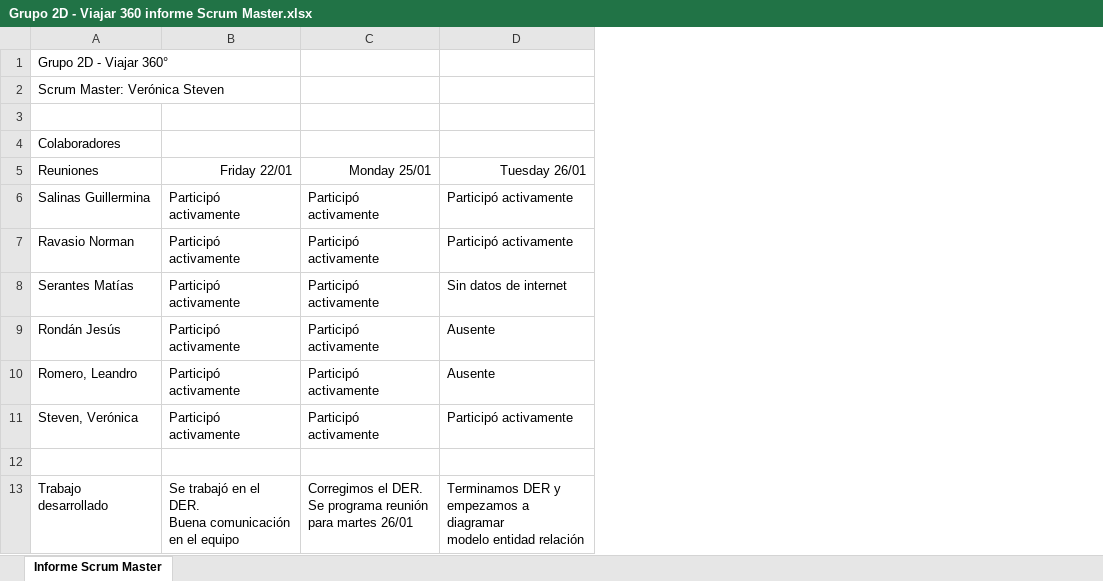
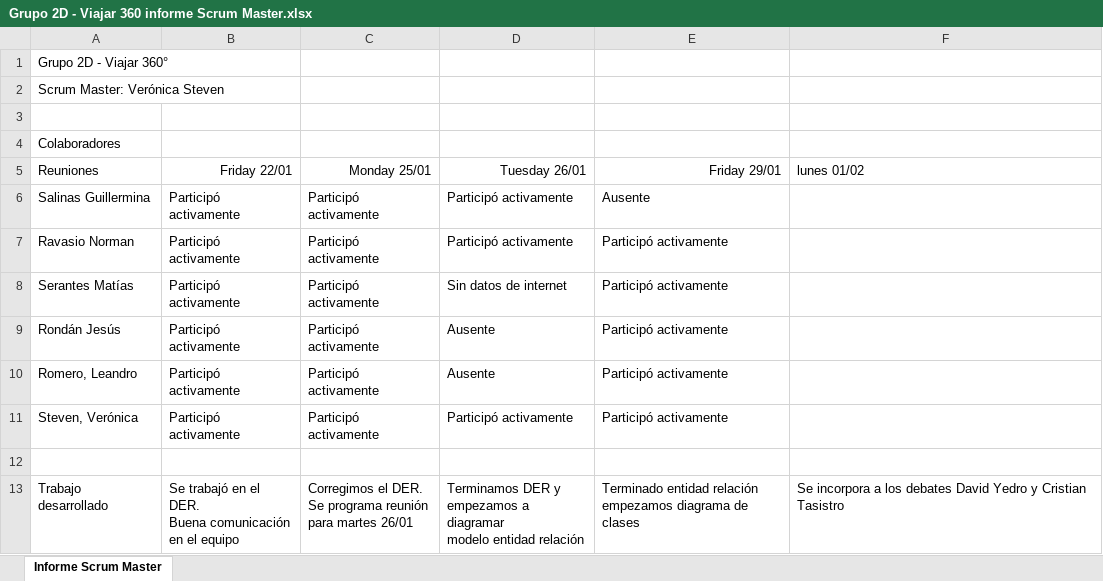
Before and after one commit to classroomEntreRios/proyecto-g2d-proyecto-g2d, an Excel workbook: Grupo 2D - Viajar 360 informe Scrum Master.xlsx, sheet Informe Scrum Master, drawn as a sheet; values as stored, in another font and other column widths than the file's, no borders; charts and pictures not drawn; ↵ is a line break in a cell; the diff names each change by its address in the sheet, - before the commit and + after, or states it on an @@ line.

Commit message:
Add files via upload

```diff
--- a/Grupo 2D - Viajar 360 informe Scrum Master.xlsx (sheet Informe Scrum Master)
+++ b/Grupo 2D - Viajar 360 informe Scrum Master.xlsx (sheet Informe Scrum Master)
+column E (Friday 29/01), rows 6-13: Ausente | Participó activamente | Participó activamente | Participó activamente | Participó activamente | Participó activamente |  | Terminado entidad relación ↵ empezamos diagrama de clases
+column F (lunes 01/02), row 13: Se incorpora a los debates David Yedro y Cristian Tasistro
```
Also changed, not shown: charts or pictures.
